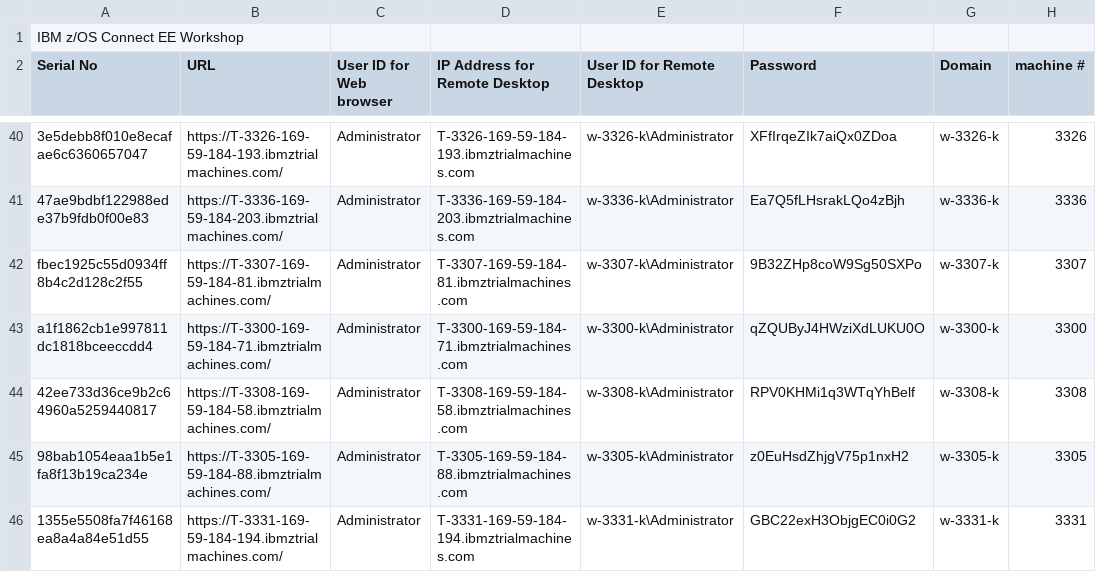
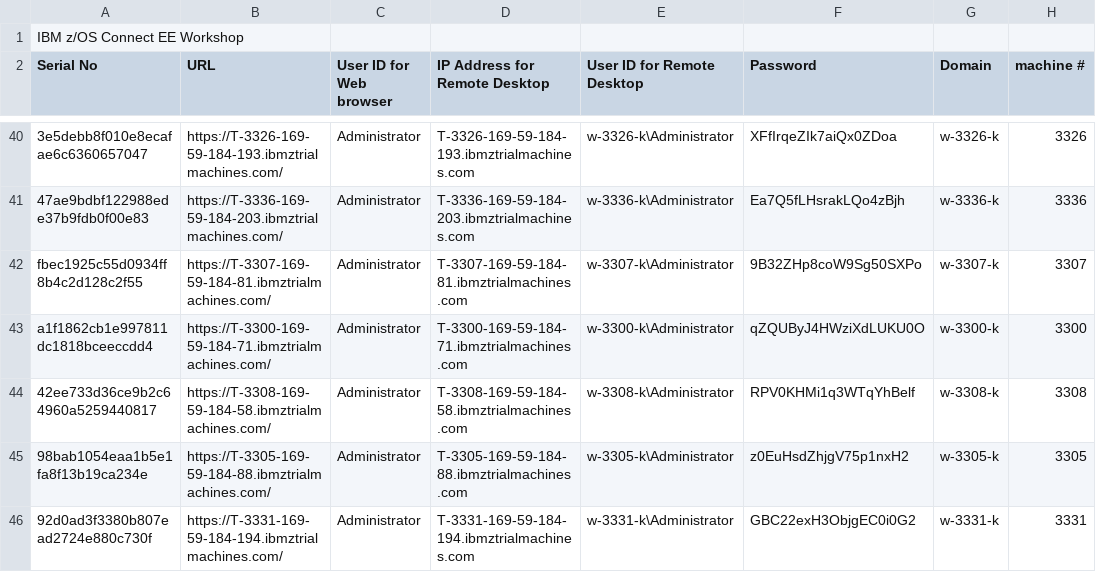
Before and after one commit to EricCICS/WSC-CICSJava, a CSV file: labs.csv, drawn as a sheet; only a part is shown, gaps mark what is left out.

Commit message:
Add files via upload

```diff
--- a/labs.csv
+++ b/labs.csv
@@ -45,2 +45,2 @@ a1f1862cb1e997811dc1818bceeccdd4,https://T-3300-169-59-184-71.ibmztrialmachines.
 98bab1054eaa1b5e1fa8f13b19ca234e,https://T-3305-169-59-184-88.ibmztrialmachines.com/,Administrator,T-3305-169-59-184-88.ibmztrialmachines.com,w-3305-k\Administrator,z0EuHsdZhjgV75p1nxH2,w-3305-k,3305
-1355e5508fa7f46168ea8a4a84e51d55,https://T-3331-169-59-184-194.ibmztrialmachines.com/,Administrator,T-3331-169-59-184-194.ibmztrialmachines.com,w-3331-k\Administrator,GBC22exH3ObjgEC0i0G2,w-3331-k,3331
+92d0ad3f3380b807ead2724e880c730f,https://T-3331-169-59-184-194.ibmztrialmachines.com/,Administrator,T-3331-169-59-184-194.ibmztrialmachines.com,w-3331-k\Administrator,GBC22exH3ObjgEC0i0G2,w-3331-k,3331
```
